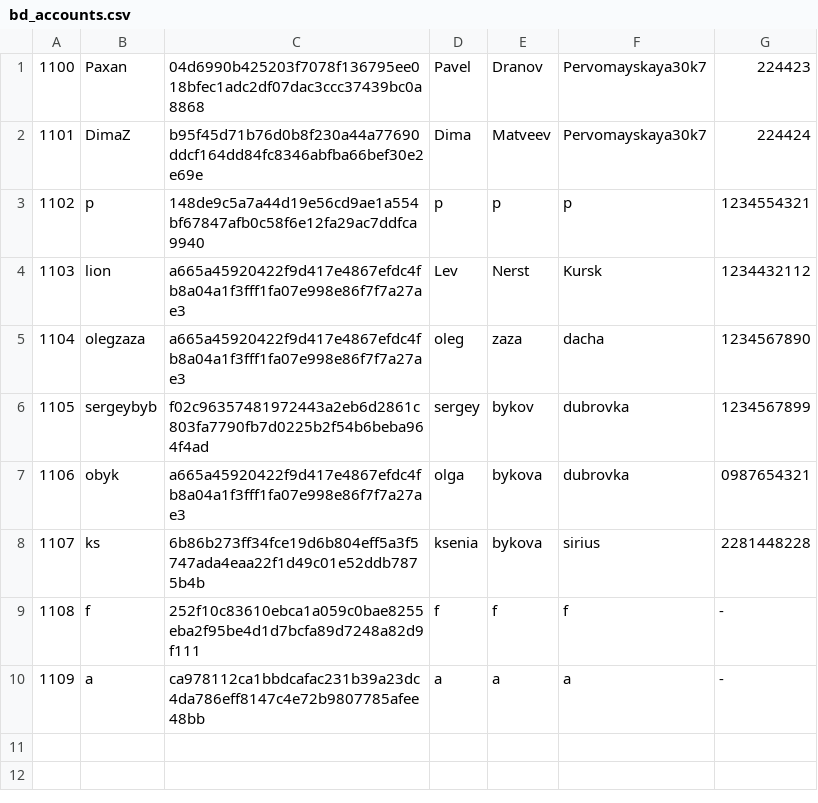
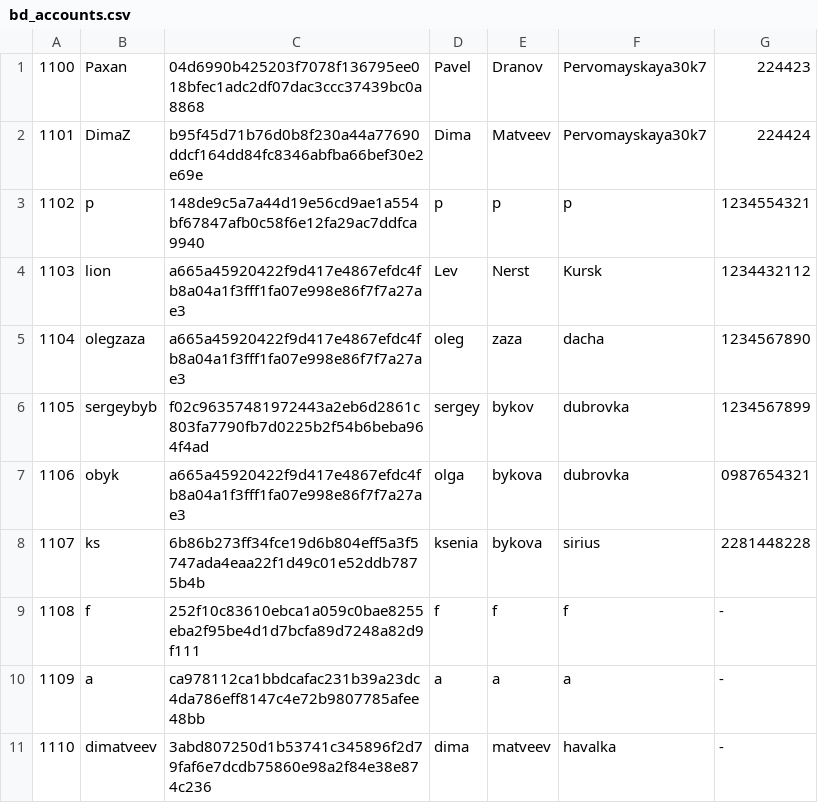
Before and after one commit to dimatveev/BankSystem, a CSV file: bd_accounts.csv, drawn as a sheet; the diff names each change by its address in the sheet, - before the commit and + after, or states it on an @@ line.

```diff
--- a/bd_accounts.csv
+++ b/bd_accounts.csv
+row 11: 1110 | dimatveev | 3abd807250d1b53741c345896f2d79faf6e7dcdb75860e98a2f84e38e874c236 | dima | matveev | havalka | -
```
Also changed, not shown: bd_history.csv, 6 other files.
